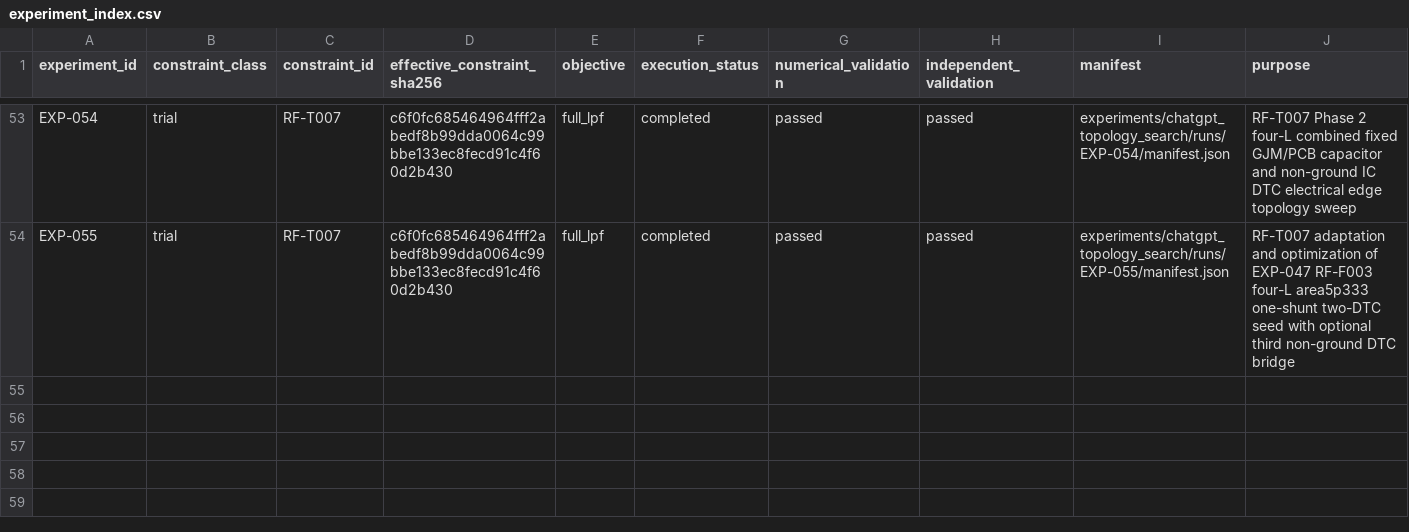
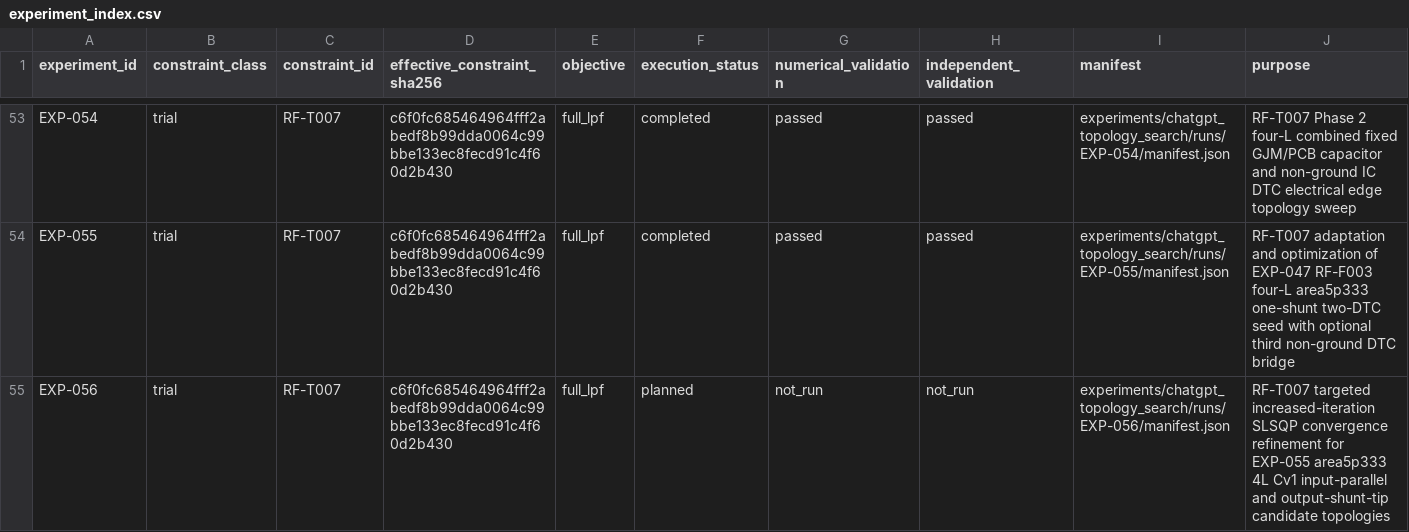
Before and after one commit to miyabimm/reconfigurable-rf-lpf-research, a CSV file: data/experiment_index.csv, drawn as a sheet; only a part is shown, gaps mark what is left out.

Commit message:
EXP-056 add planned SLSQP convergence study to experiment index

```diff
--- a/data/experiment_index.csv
+++ b/data/experiment_index.csv
@@ -54 +54,2 @@ EXP-054,trial,RF-T007,c6f0fc685464964fff2abedf8b99dda0064c99bbe133ec8fecd91c4f60
 EXP-055,trial,RF-T007,c6f0fc685464964fff2abedf8b99dda0064c99bbe133ec8fecd91c4f60d2b430,full_lpf,completed,passed,passed,experiments/chatgpt_topology_search/runs/EXP-055/manifest.json,RF-T007 adaptation and optimization of EXP-047 RF-F003 four-L area5p333 one-shunt two-DTC seed with optional third non-ground DTC bridge
+EXP-056,trial,RF-T007,c6f0fc685464964fff2abedf8b99dda0064c99bbe133ec8fecd91c4f60d2b430,full_lpf,planned,not_run,not_run,experiments/chatgpt_topology_search/runs/EXP-056/manifest.json,RF-T007 targeted increased-iteration SLSQP convergence refinement for EXP-055 area5p333 4L Cv1 input-parallel and output-shunt-tip candidate topologies
```
